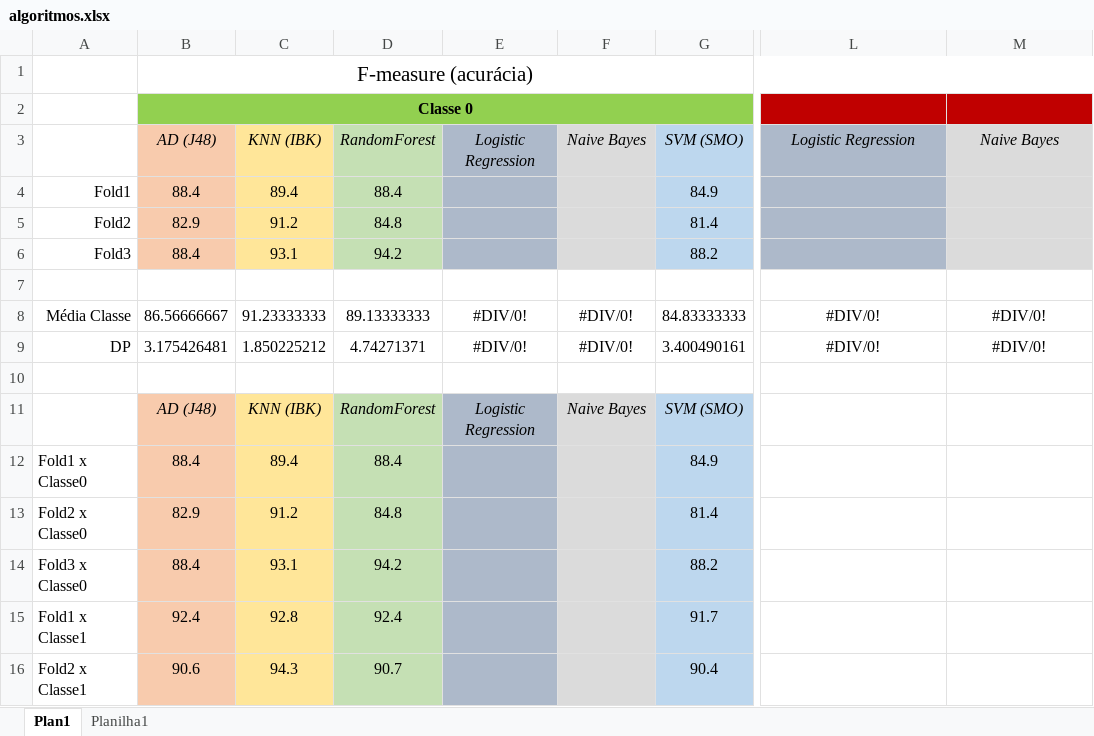
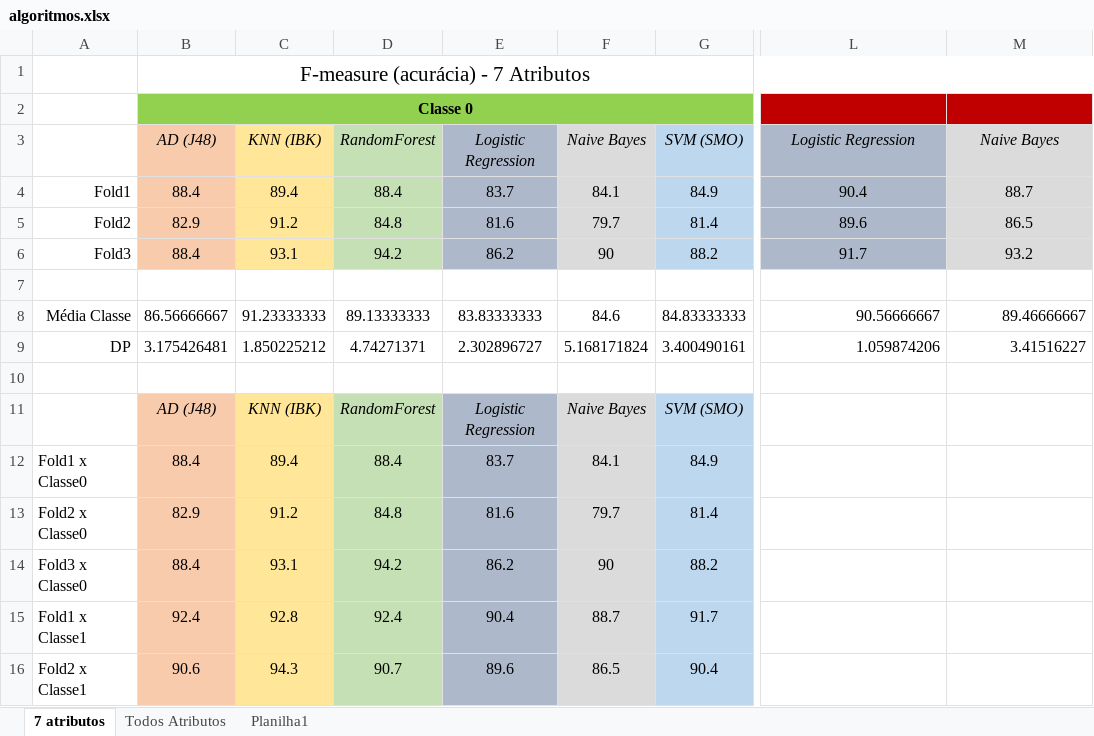
Before and after one commit to VictorHugoCardoso/projeto3-MachineLearning, an Excel workbook: algoritmos.xlsx, sheet 7 atributos, drawn as a sheet; only a part is shown, gaps mark what is left out; values as stored, in another font and other column widths than the file's, no borders; the diff covers the shown part only; the diff names each change by its address in the sheet, - before the commit and + after, or states it on an @@ line.

```diff
--- a/algoritmos.xlsx (sheet 7 atributos)
+++ b/algoritmos.xlsx (sheet 7 atributos)
-sheet tab: Plan1
+sheet tab: 7 atributos
+sheet tab: Todos Atributos
-B1: F-measure (acurácia)
+B1: F-measure (acurácia) - 7 Atributos
-E4: (empty)
+E4: 83.7
-F4: (empty)
+F4: 84.1
-L4: (empty)
+L4: 90.4
-M4: (empty)
+M4: 88.7
-E5: (empty)
+E5: 81.6
-F5: (empty)
+F5: 79.7
-L5: (empty)
+L5: 89.6
-M5: (empty)
+M5: 86.5
-E6: (empty)
+E6: 86.2
-F6: (empty)
+F6: 90
-L6: (empty)
+L6: 91.7
-M6: (empty)
+M6: 93.2
-E8: #DIV/0!
+E8: 83.83333333
-F8: #DIV/0!
+F8: 84.6
-L8: #DIV/0!
+L8: 90.56666667
-L8:M9 alignment: center
+L8:M9 alignment: right
-M8: #DIV/0!
+M8: 89.46666667
-E9: #DIV/0!
+E9: 2.302896727
-F9: #DIV/0!
+F9: 5.168171824
-L9: #DIV/0!
+L9: 1.059874206
-M9: #DIV/0!
+M9: 3.41516227
-E12: (empty)
+E12: 83.7
-F12: (empty)
+F12: 84.1
-E13: (empty)
+E13: 81.6
-F13: (empty)
+F13: 79.7
-E14: (empty)
+E14: 86.2
-F14: (empty)
+F14: 90
-E15: (empty)
+E15: 90.4
-F15: (empty)
+F15: 88.7
-E16: (empty)
+E16: 89.6
-F16: (empty)
+F16: 86.5
```
Also changed, not shown: 6 edited cells and cell formats elsewhere in this sheet.
